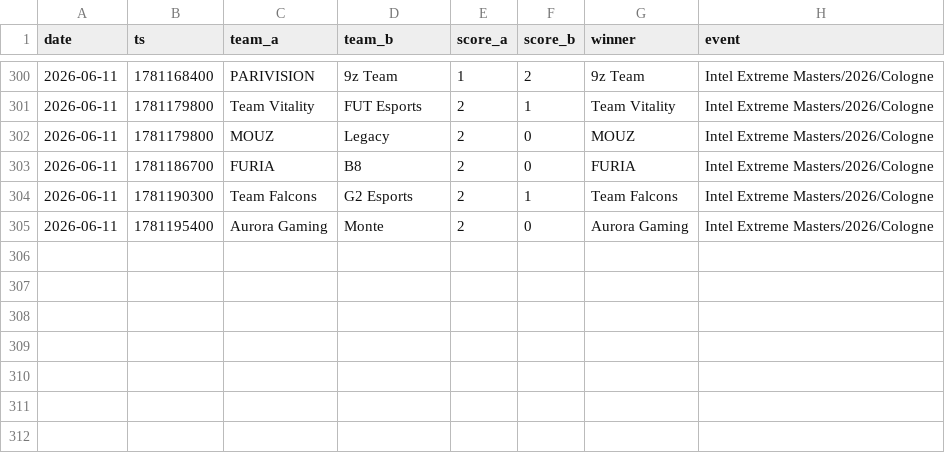
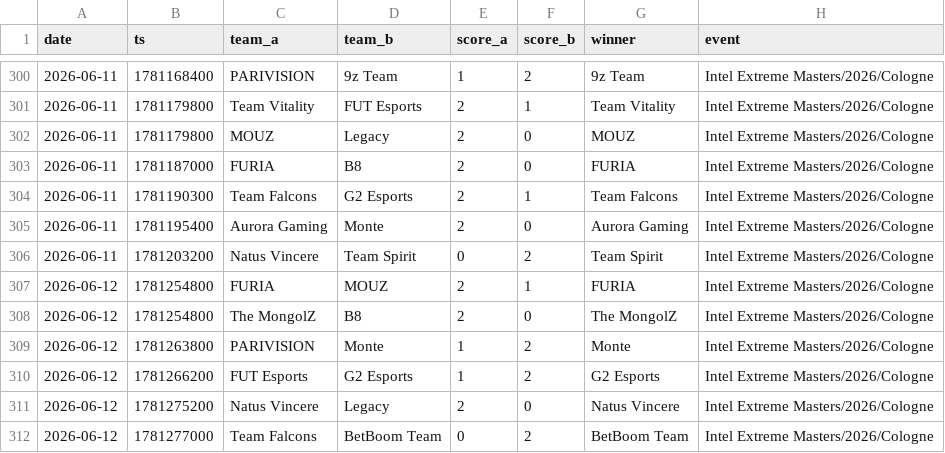
Before and after one commit to ChenxingJi-Innovate/Esports-Oracle, a CSV file: data/processed/cs2_matches.csv, drawn as a sheet; only a part is shown, gaps mark what is left out.

```diff
--- a/data/processed/cs2_matches.csv
+++ b/data/processed/cs2_matches.csv
@@ -302,4 +302,11 @@ date,ts,team_a,team_b,score_a,score_b,winner,event
 2026-06-11,1781179800,MOUZ,Legacy,2,0,MOUZ,Intel Extreme Masters/2026/Cologne
-2026-06-11,1781186700,FURIA,B8,2,0,FURIA,Intel Extreme Masters/2026/Cologne
+2026-06-11,1781187000,FURIA,B8,2,0,FURIA,Intel Extreme Masters/2026/Cologne
 2026-06-11,1781190300,Team Falcons,G2 Esports,2,1,Team Falcons,Intel Extreme Masters/2026/Cologne
 2026-06-11,1781195400,Aurora Gaming,Monte,2,0,Aurora Gaming,Intel Extreme Masters/2026/Cologne
+2026-06-11,1781203200,Natus Vincere,Team Spirit,0,2,Team Spirit,Intel Extreme Masters/2026/Cologne
+2026-06-12,1781254800,FURIA,MOUZ,2,1,FURIA,Intel Extreme Masters/2026/Cologne
+2026-06-12,1781254800,The MongolZ,B8,2,0,The MongolZ,Intel Extreme Masters/2026/Cologne
+2026-06-12,1781263800,PARIVISION,Monte,1,2,Monte,Intel Extreme Masters/2026/Cologne
+2026-06-12,1781266200,FUT Esports,G2 Esports,1,2,G2 Esports,Intel Extreme Masters/2026/Cologne
+2026-06-12,1781275200,Natus Vincere,Legacy,2,0,Natus Vincere,Intel Extreme Masters/2026/Cologne
+2026-06-12,1781277000,Team Falcons,BetBoom Team,0,2,BetBoom Team,Intel Extreme Masters/2026/Cologne
```
Also changed, not shown: 6 other files.
